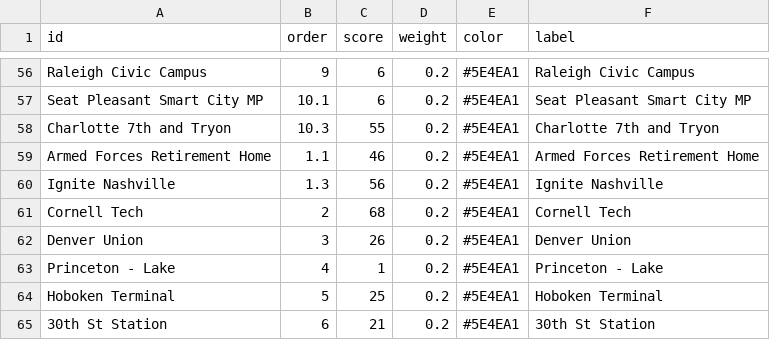
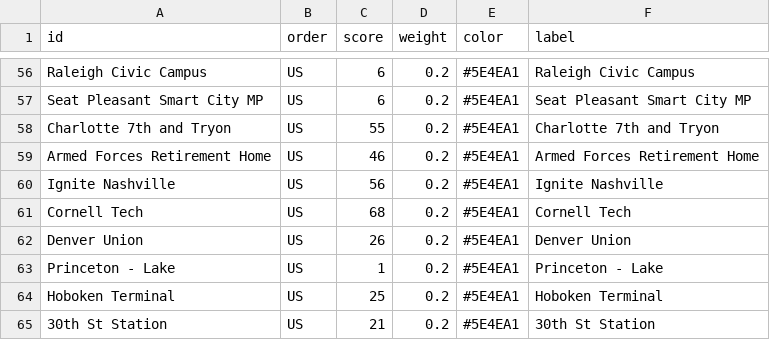
Before and after one commit to wenhaowuuu/60daychallenge, a CSV file: data_leed_piechart.csv, drawn as a sheet; only a part is shown, gaps mark what is left out; the diff covers the shown part only; the diff names each change by its address in the sheet, - before the commit and + after, or states it on an @@ line.

```diff
--- a/data_leed_piechart.csv
+++ b/data_leed_piechart.csv
-B56 (order): 9
+B56 (order): US
-B57 (order): 10.1
+B57 (order): US
-B58 (order): 10.3
+B58 (order): US
-B59 (order): 1.1
+B59 (order): US
-B60 (order): 1.3
+B60 (order): US
-B61 (order): 2
+B61 (order): US
-B62 (order): 3
+B62 (order): US
-B63 (order): 4
+B63 (order): US
-B64 (order): 5
+B64 (order): US
-B65 (order): 6
+B65 (order): US
```
Also changed, not shown: 54 edited cells elsewhere in this file.
